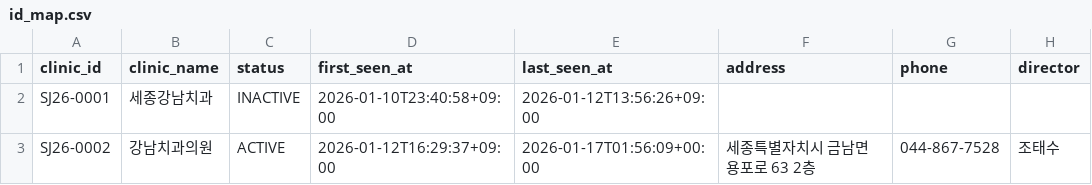
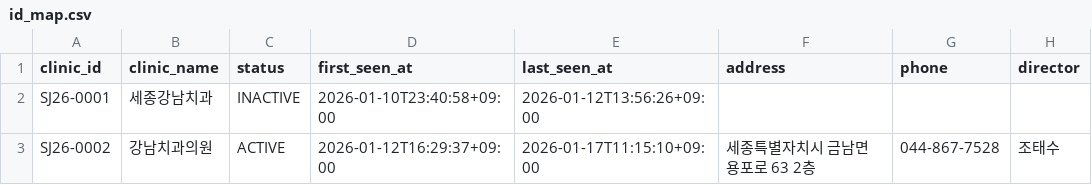
Before and after one commit to juny8916/Dent_QR_Gen_Sejong_CJ, a CSV file: data/id_map.csv, drawn as a sheet; only a part is shown; the diff names each change by its address in the sheet, - before the commit and + after, or states it on an @@ line.

Commit message:
add clinic extra for SJ26-0002

```diff
--- a/data/id_map.csv
+++ b/data/id_map.csv
-E3 (last_seen_at): 2026-01-17T01:56:09+00:00
+E3 (last_seen_at): 2026-01-17T11:15:10+09:00
```
Also changed, not shown: 8 other files.
